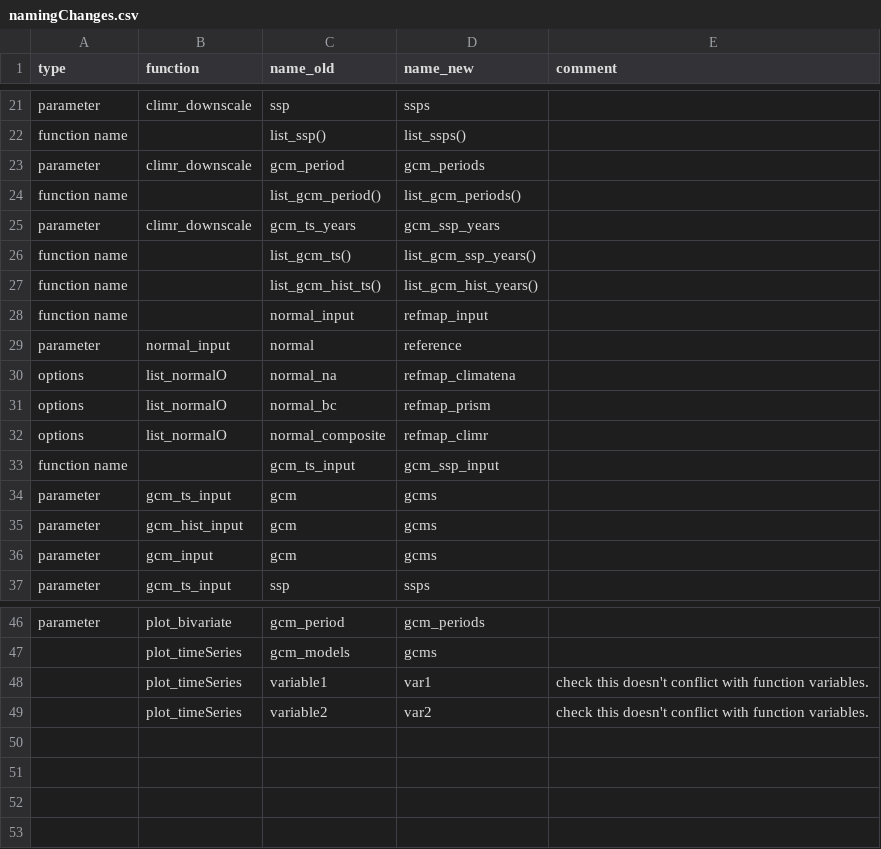
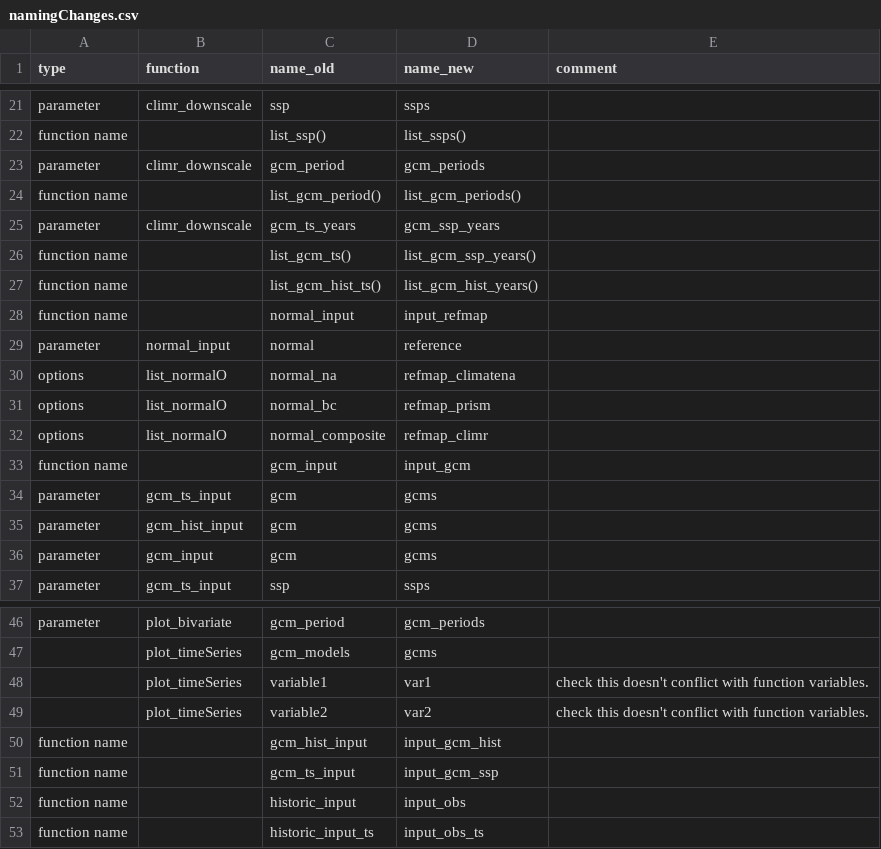
Before and after one commit to bcgov/climr, a CSV file: data-raw/namingChanges.csv, drawn as a sheet; only a part is shown, gaps mark what is left out.

Commit message:
further naming change requests

```diff
--- a/data-raw/namingChanges.csv
+++ b/data-raw/namingChanges.csv
@@ -27,3 +27,3 @@ function name,,list_gcm_ts(),list_gcm_ssp_years(),
 function name,,list_gcm_hist_ts(),list_gcm_hist_years(),
-function name,,normal_input,refmap_input,
+function name,,normal_input,input_refmap,
 parameter,normal_input,normal,reference,
@@ -32,3 +32,3 @@ options,list_normalO,normal_bc,refmap_prism,
 options,list_normalO,normal_composite,refmap_climr,
-function name,,gcm_ts_input,gcm_ssp_input,
+function name,,gcm_input,input_gcm,
 parameter,gcm_ts_input,gcm,gcms,
@@ -49 +49,5 @@ parameter,plot_bivariate,gcm_period,gcm_periods,
 ,plot_timeSeries,variable2,var2,check this doesn't conflict with function variables.
+function name,,gcm_hist_input,input_gcm_hist,
+function name,,gcm_ts_input,input_gcm_ssp,
+function name,,historic_input,input_obs,
+function name,,historic_input_ts,input_obs_ts,
```
